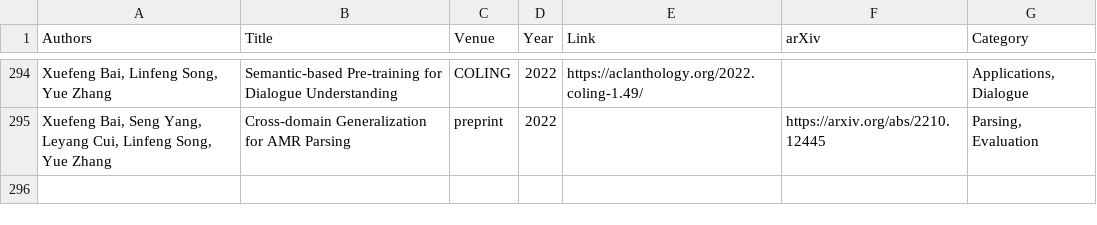
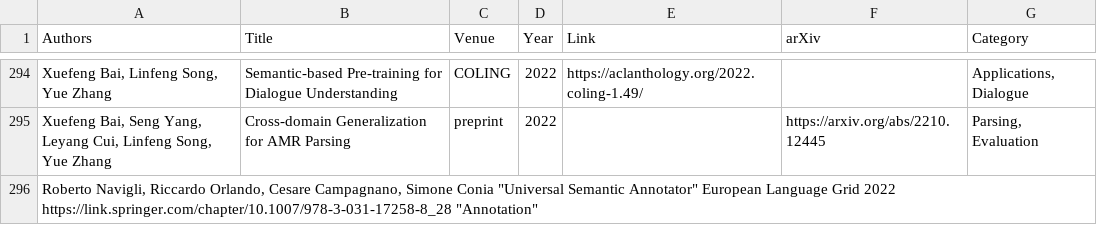
Before and after one commit to nert-nlp/AMR-Bibliography, a TSV file: data/amr_papers.tsv, drawn as a sheet; only a part is shown, gaps mark what is left out; the diff names each change by its address in the sheet, - before the commit and + after, or states it on an @@ line.

Commit message:
Update amr_papers.tsv

```diff
--- a/data/amr_papers.tsv
+++ b/data/amr_papers.tsv
+row 296: Roberto Navigli, Riccardo Orlando, Cesare Campagnano, Simone Conia "Universal Semantic Annotator" European Language Grid 2022 https://link.springer.com/chapter/10.1007/978-3-031-17258-8_28 "Annotation"
```
